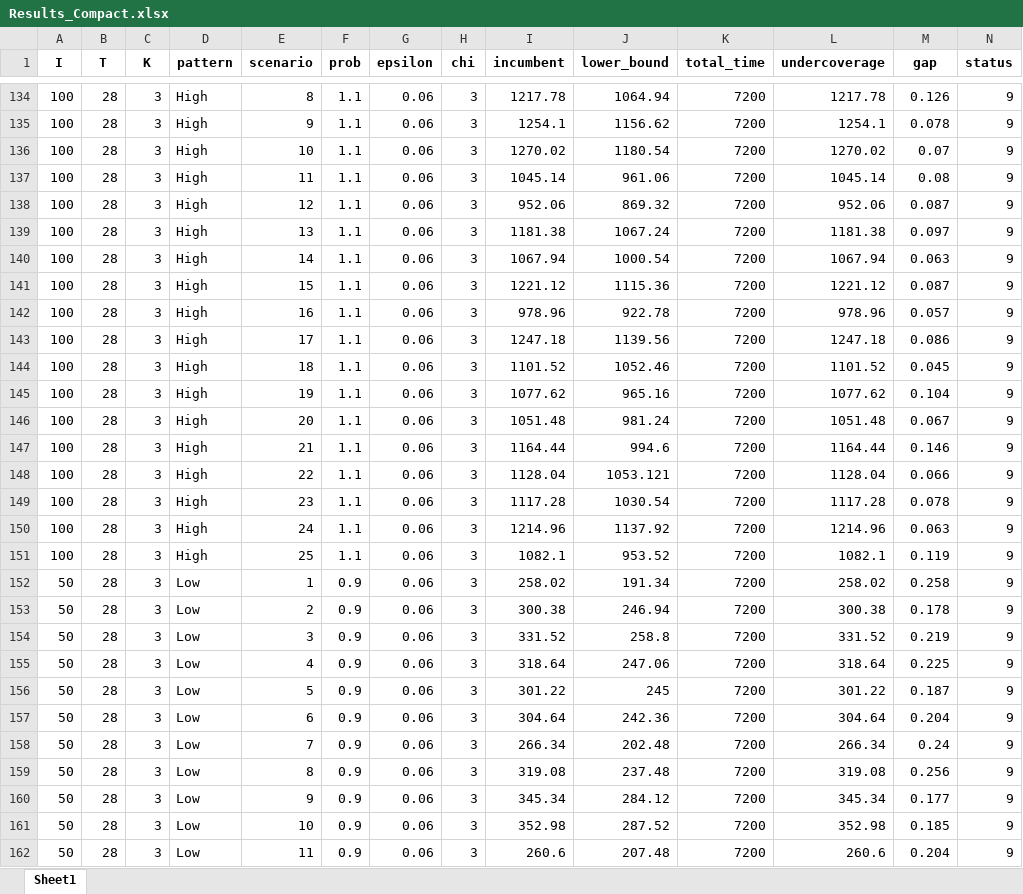
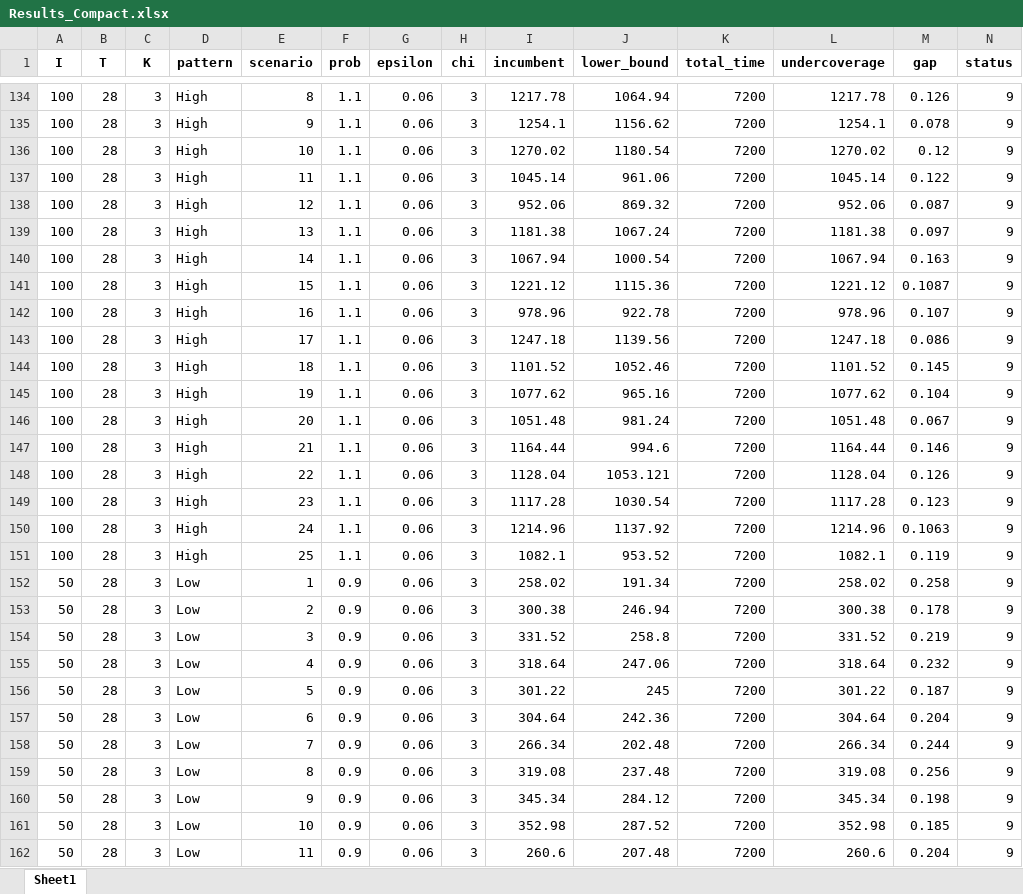
Before and after one commit to lenzwagner/columngeneration_consistency, an Excel workbook: results/Compact/Results_Compact.xlsx, sheet Sheet1, drawn as a sheet; only a part is shown, gaps mark what is left out; values as stored, in another font and other column widths than the file's, no borders; the diff covers the shown part only; the diff names each change by its address in the sheet, - before the commit and + after, or states it on an @@ line.

```diff
--- a/results/Compact/Results_Compact.xlsx (sheet Sheet1)
+++ b/results/Compact/Results_Compact.xlsx (sheet Sheet1)
-M136 (gap): 0.07
+M136 (gap): 0.12
-M137 (gap): 0.08
+M137 (gap): 0.122
-M140 (gap): 0.063
+M140 (gap): 0.163
-M141 (gap): 0.087
+M141 (gap): 0.1087
-M142 (gap): 0.057
+M142 (gap): 0.107
-M144 (gap): 0.045
+M144 (gap): 0.145
-M148 (gap): 0.066
+M148 (gap): 0.126
-M149 (gap): 0.078
+M149 (gap): 0.123
-M150 (gap): 0.063
+M150 (gap): 0.1063
-M155 (gap): 0.225
+M155 (gap): 0.232
-M158 (gap): 0.24
+M158 (gap): 0.244
-M160 (gap): 0.177
+M160 (gap): 0.198
```
Also changed, not shown: 8 edited cells elsewhere in this sheet, results/Compact/Results_Analysis_Compact.xlsx, 5 other files.
